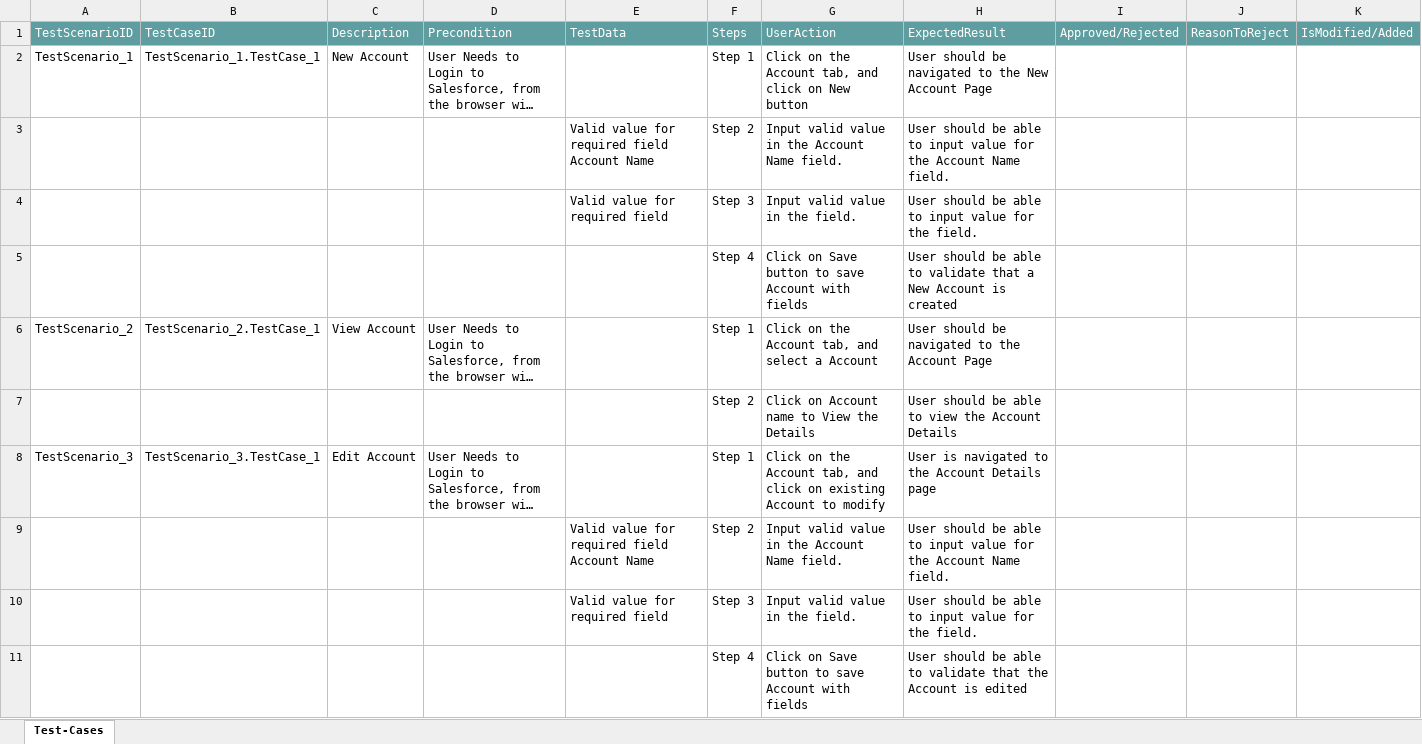
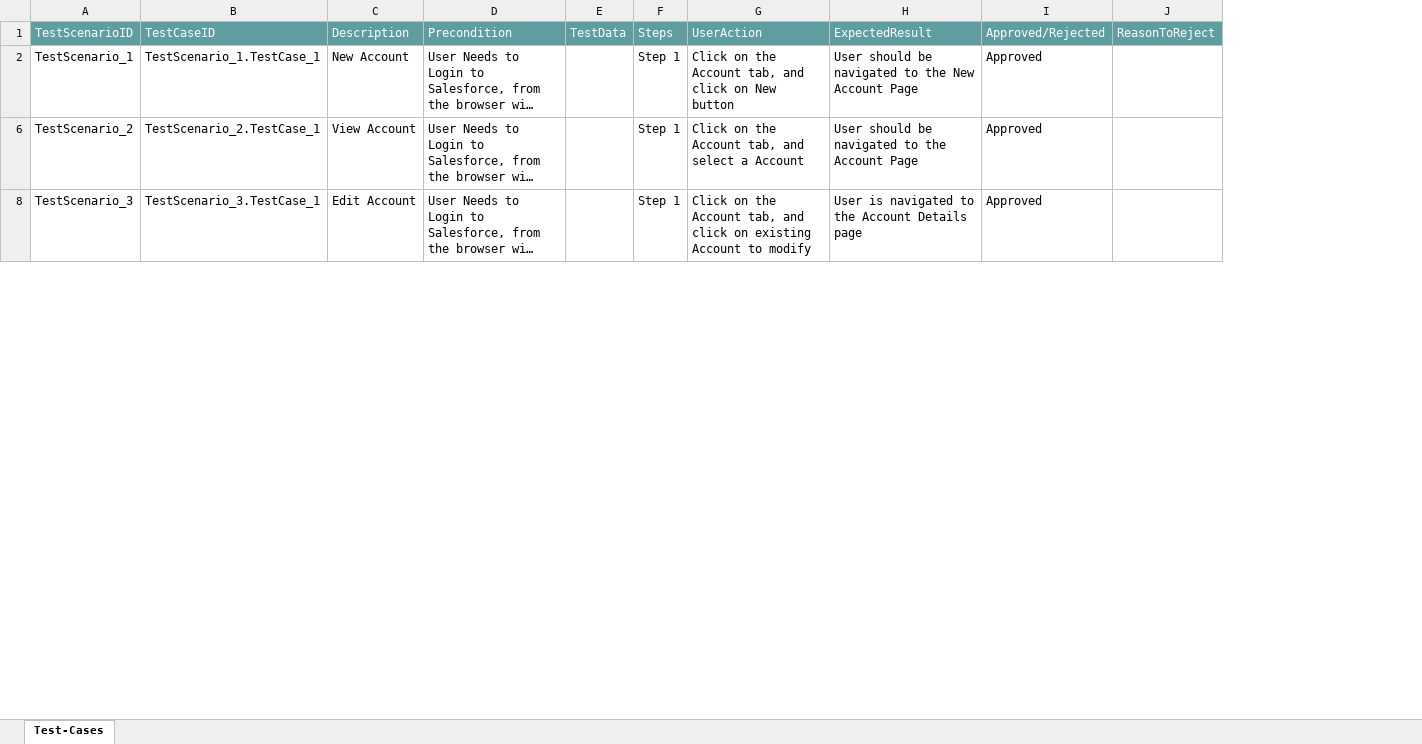
Before and after one commit to ShaikMohamedIrfan/CustomFilters001, an Excel workbook: TpAccount.xlsx, sheet Test-Cases, drawn as a sheet; only a part is shown; long unchanged cells end in …; values as stored, in another font and other column widths than the file's, no borders; table styles not drawn; removed rows and columns are numbered as before the commit, all else as after; the diff covers the shown part only; the diff names each change by its address in the sheet, - before the commit and + after, or states it on an @@ line.

Commit message:
Add files via upload

```diff
--- a/TpAccount.xlsx (sheet Test-Cases)
+++ b/TpAccount.xlsx (sheet Test-Cases)
-column E, row 1: TestData
+column E, row 1: TestData
-column K, row 1: IsModified/Added
-I2: (empty)
+I2: Approved
@@ row 3 hidden:  |  |  |  | Valid value for required field Account Name | Step 2 | Input valid value in the Account Name field. | User should be able to input value for the Account Name field. @@
@@ row 4 hidden:  |  |  |  | Valid value for required field | Step 3 | Input valid value in the field. | User should be able to input value for the field. @@
@@ row 5 hidden:  |  |  |  |  | Step 4 | Click on Save button to save Account with fields | User should be able to validate that a New Account is created @@
-I6: (empty)
+I6: Approved
@@ row 7 hidden:  |  |  |  |  | Step 2 | Click on Account name to View the Details | User should be able to view the Account Details @@
-I8: (empty)
+I8: Approved
@@ row 9 hidden:  |  |  |  | Valid value for required field Account Name | Step 2 | Input valid value in the Account Name field. | User should be able to input value for the Account Name field. @@
@@ row 10 hidden:  |  |  |  | Valid value for required field | Step 3 | Input valid value in the field. | User should be able to input value for the field. @@
@@ row 11 hidden:  |  |  |  |  | Step 4 | Click on Save button to save Account with fields | User should be able to validate that the Account is edited @@
```
Also changed, not shown: 17 removed rows, 2 hidden or unhidden rows and 1 edited cell elsewhere in this sheet.
